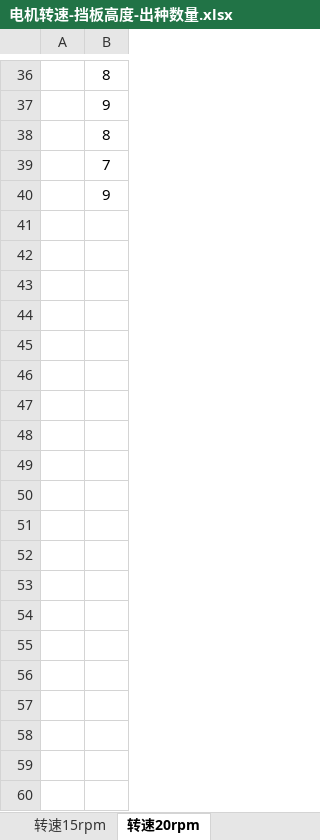
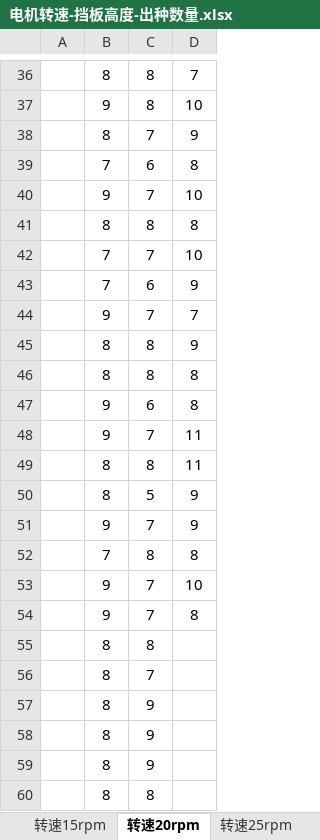
Before and after one commit to choushang/Development-of-wheat-precision-seeding-control-system, an Excel workbook: Data/Moter_speed_and_seed_number/电机转速-挡板高度-出种数量.xlsx, sheet 转速20rpm, drawn as a sheet; only a part is shown, gaps mark what is left out; values as stored, in another font and other column widths than the file's, no borders; the diff covers the shown part only; the diff names each change by its address in the sheet, - before the commit and + after, or states it on an @@ line.

```diff
--- a/Data/Moter_speed_and_seed_number/电机转速-挡板高度-出种数量.xlsx (sheet 转速20rpm)
+++ b/Data/Moter_speed_and_seed_number/电机转速-挡板高度-出种数量.xlsx (sheet 转速20rpm)
+sheet tab: 转速25rpm
+column C, rows 36-40: 8 | 8 | 7 | 6 | 7
+column D, rows 36-40: 7 | 10 | 9 | 8 | 10
+row 41:  | 8 | 8 | 8
+row 42:  | 7 | 7 | 10
+row 43:  | 7 | 6 | 9
+row 44:  | 9 | 7 | 7
+row 45:  | 8 | 8 | 9
+row 46:  | 8 | 8 | 8
+row 47:  | 9 | 6 | 8
+row 48:  | 9 | 7 | 11
+row 49:  | 8 | 8 | 11
+row 50:  | 8 | 5 | 9
+row 51:  | 9 | 7 | 9
+row 52:  | 7 | 8 | 8
+row 53:  | 9 | 7 | 10
+row 54:  | 9 | 7 | 8
+row 55:  | 8 | 8
+row 56:  | 8 | 7
+row 57:  | 8 | 9
+row 58:  | 8 | 9
+row 59:  | 8 | 9
+row 60:  | 8 | 8
```
Also changed, not shown: 55 added rows, 1 edited cell, cell formats and merged cells elsewhere in this sheet, sheet 转速15rpm, other sheet tabs.
